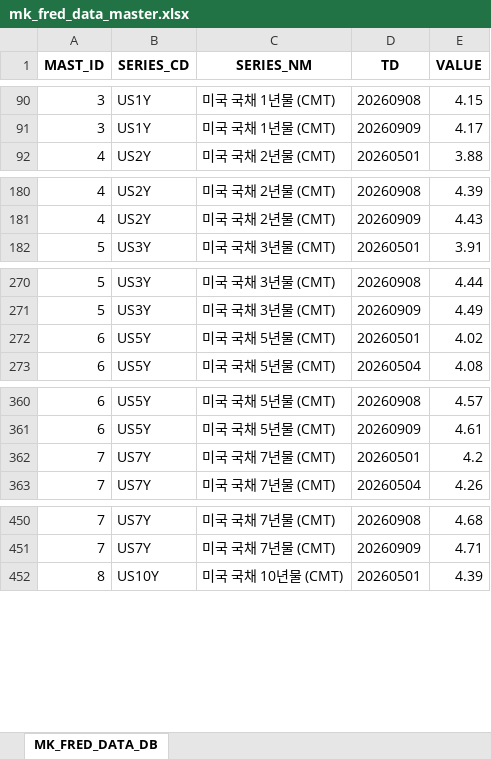
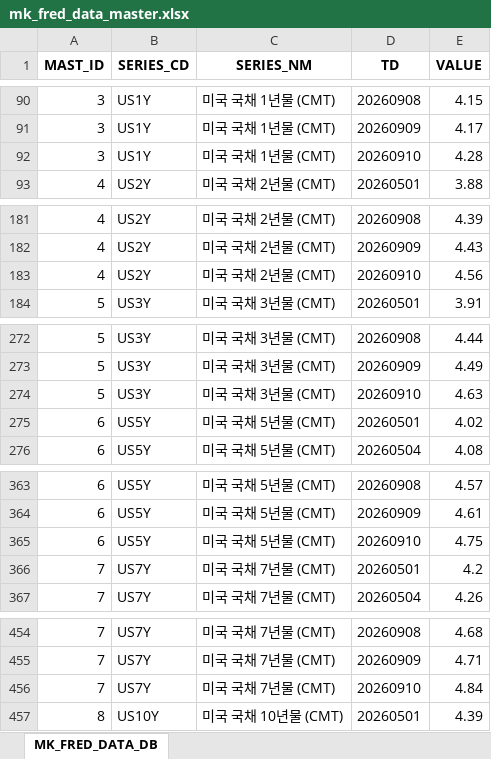
Before and after one commit to chsbjh-ops/mk-inv-ingest, an Excel workbook: data/mk_fred_data_master.xlsx, sheet MK_FRED_DATA_DB, drawn as a sheet; only a part is shown, gaps mark what is left out; values as stored, in another font and other column widths than the file's, no borders; the diff covers the shown part only; the diff names each change by its address in the sheet, - before the commit and + after, or states it on an @@ line.

```diff
--- a/data/mk_fred_data_master.xlsx (sheet MK_FRED_DATA_DB)
+++ b/data/mk_fred_data_master.xlsx (sheet MK_FRED_DATA_DB)
+row 92: 3 | US1Y | 미국 국채 1년물 (CMT) | 20260910 | 4.28
+row 183: 4 | US2Y | 미국 국채 2년물 (CMT) | 20260910 | 4.56
+row 274: 5 | US3Y | 미국 국채 3년물 (CMT) | 20260910 | 4.63
+row 365: 6 | US5Y | 미국 국채 5년물 (CMT) | 20260910 | 4.75
+row 456: 7 | US7Y | 미국 국채 7년물 (CMT) | 20260910 | 4.84
```
Also changed, not shown: 8 added rows elsewhere in this sheet, data/mk_nyfed_data_master.xlsx, 6 other files.
